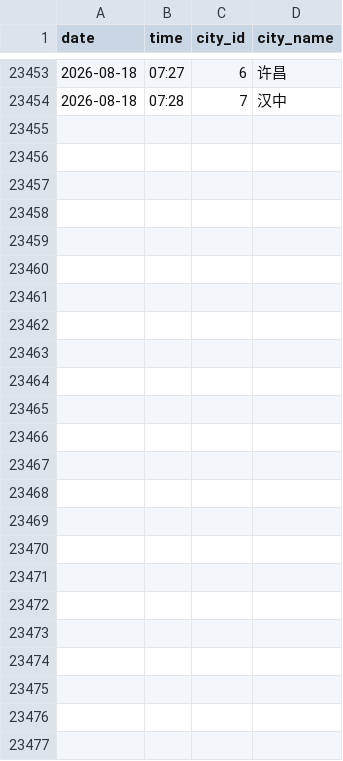
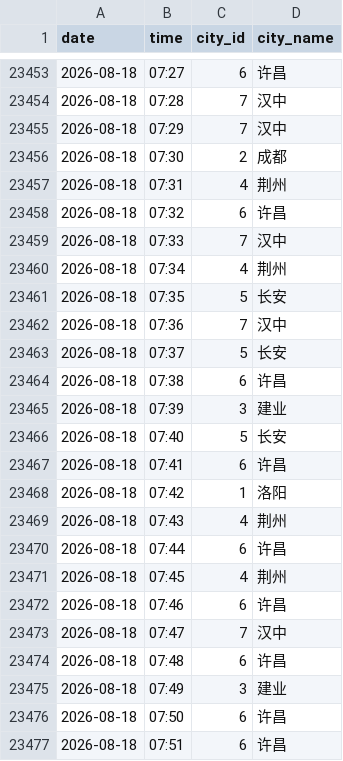
Before and after one commit to ershuidesign/sanguo, a CSV file: data/raw_records/records.csv, drawn as a sheet; only a part is shown, gaps mark what is left out.

```diff
--- a/data/raw_records/records.csv
+++ b/data/raw_records/records.csv
@@ -23454 +23454,24 @@ date,time,city_id,city_name
 2026-08-18,07:28,7,汉中
+2026-08-18,07:29,7,汉中
+2026-08-18,07:30,2,成都
+2026-08-18,07:31,4,荆州
+2026-08-18,07:32,6,许昌
+2026-08-18,07:33,7,汉中
+2026-08-18,07:34,4,荆州
+2026-08-18,07:35,5,长安
+2026-08-18,07:36,7,汉中
+2026-08-18,07:37,5,长安
+2026-08-18,07:38,6,许昌
+2026-08-18,07:39,3,建业
+2026-08-18,07:40,5,长安
+2026-08-18,07:41,6,许昌
+2026-08-18,07:42,1,洛阳
+2026-08-18,07:43,4,荆州
+2026-08-18,07:44,6,许昌
+2026-08-18,07:45,4,荆州
+2026-08-18,07:46,6,许昌
+2026-08-18,07:47,7,汉中
+2026-08-18,07:48,6,许昌
+2026-08-18,07:49,3,建业
+2026-08-18,07:50,6,许昌
+2026-08-18,07:51,6,许昌
```
Also changed, not shown: data/raw_records/tower_records.csv, 6 other files.
